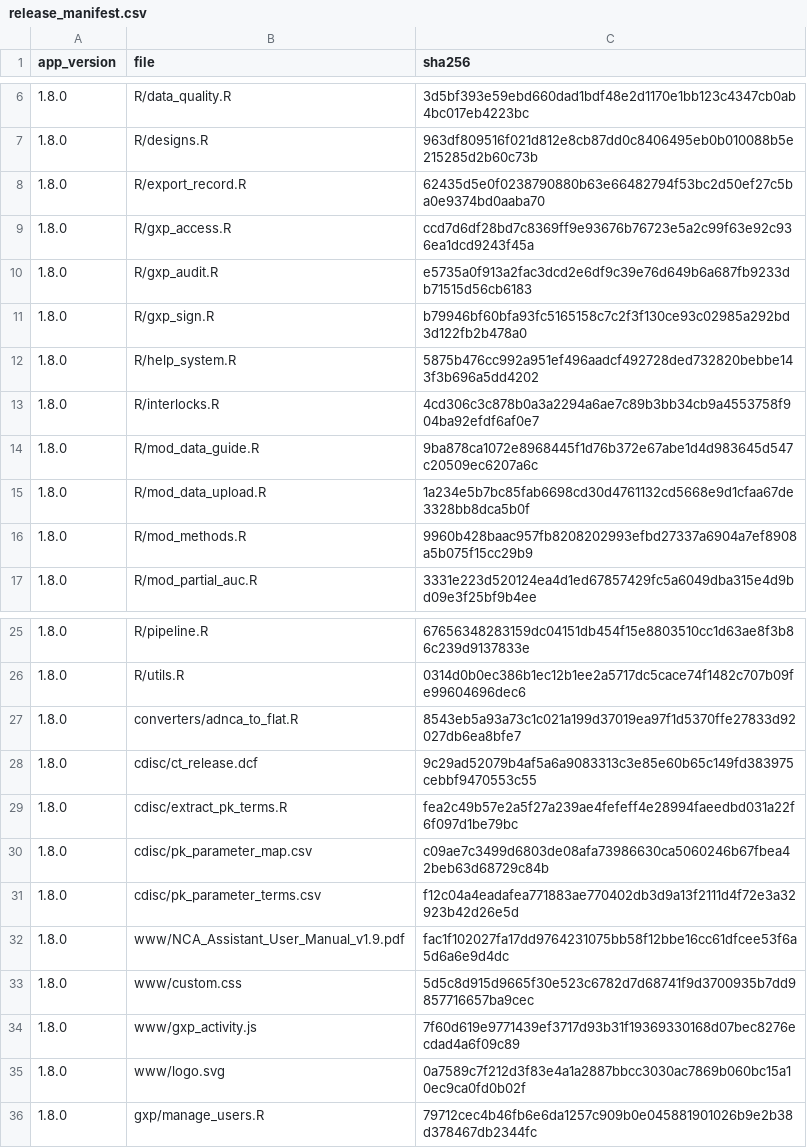
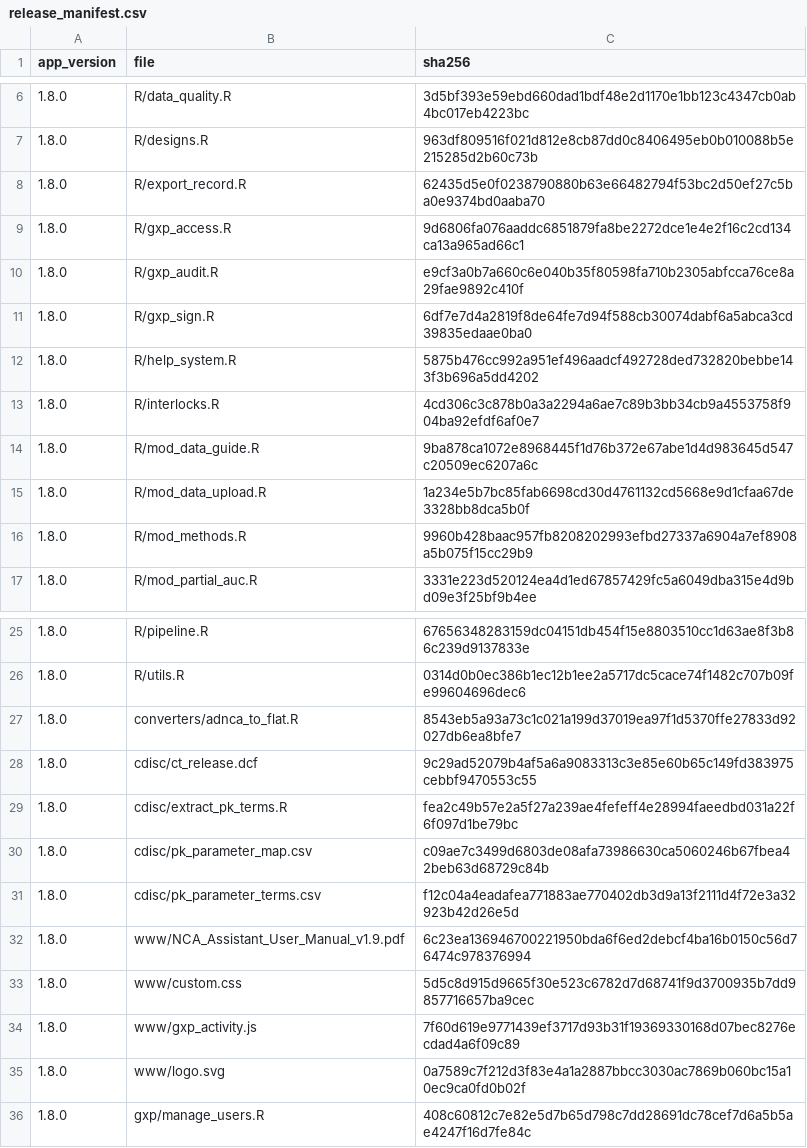
Before and after one commit to Robterheine/ncaassistant, a CSV file: validation/release_manifest.csv, drawn as a sheet; only a part is shown, gaps mark what is left out.

```diff
--- a/validation/release_manifest.csv
+++ b/validation/release_manifest.csv
@@ -8,5 +8,5 @@
 "1.8.0","R/export_record.R","62435d5e0f0238790880b63e66482794f53bc2d50ef27c5ba0e9374bd0aaba70"
-"1.8.0","R/gxp_access.R","ccd7d6df28bd7c8369ff9e93676b76723e5a2c99f63e92c936ea1dcd9243f45a"
-"1.8.0","R/gxp_audit.R","e5735a0f913a2fac3dcd2e6df9c39e76d649b6a687fb9233db71515d56cb6183"
-"1.8.0","R/gxp_sign.R","b79946bf60bfa93fc5165158c7c2f3f130ce93c02985a292bd3d122fb2b478a0"
+"1.8.0","R/gxp_access.R","9d6806fa076aaddc6851879fa8be2272dce1e4e2f16c2cd134ca13a965ad66c1"
+"1.8.0","R/gxp_audit.R","e9cf3a0b7a660c6e040b35f80598fa710b2305abfcca76ce8a29fae9892c410f"
+"1.8.0","R/gxp_sign.R","6df7e7d4a2819f8de64fe7d94f588cb30074dabf6a5abca3cd39835edaae0ba0"
 "1.8.0","R/help_system.R","5875b476cc992a951ef496aadcf492728ded732820bebbe143f3b696a5dd4202"
@@ -31,3 +31,3 @@
 "1.8.0","cdisc/pk_parameter_terms.csv","f12c04a4eadafea771883ae770402db3d9a13f2111d4f72e3a32923b42d26e5d"
-"1.8.0","www/NCA_Assistant_User_Manual_v1.9.pdf","fac1f102027fa17dd9764231075bb58f12bbe16cc61dfcee53f6a5d6a6e9d4dc"
+"1.8.0","www/NCA_Assistant_User_Manual_v1.9.pdf","6c23ea136946700221950bda6f6ed2debcf4ba16b0150c56d76474c978376994"
 "1.8.0","www/custom.css","5d5c8d915d9665f30e523c6782d7d68741f9d3700935b7dd9857716657ba9cec"
@@ -35,2 +35,2 @@
 "1.8.0","www/logo.svg","0a7589c7f212d3f83e4a1a2887bbcc3030ac7869b060bc15a10ec9ca0fd0b02f"
-"1.8.0","gxp/manage_users.R","79712cec4b46fb6e6da1257c909b0e045881901026b9e2b38d378467db2344fc"
+"1.8.0","gxp/manage_users.R","408c60812c7e82e5d7b65d798c7dd28691dc78cef7d6a5b5ae4247f16d7fe84c"
```
Also changed, not shown: 3 other files.
